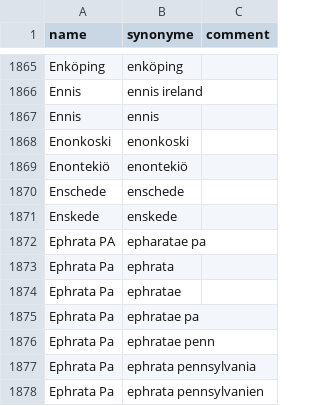
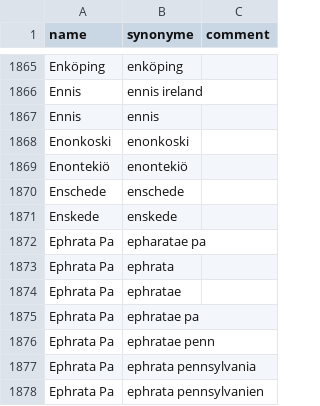
Before and after one commit to COMHIS/bibliographica, a CSV file: inst/extdata/PublicationPlaceSynonymes.csv, drawn as a sheet; only a part is shown, gaps mark what is left out.

```diff
--- a/inst/extdata/PublicationPlaceSynonymes.csv
+++ b/inst/extdata/PublicationPlaceSynonymes.csv
@@ -1871,3 +1871,3 @@ Enschede;enschede;
 Enskede;enskede;
-Ephrata PA;epharatae pa;
+Ephrata Pa;epharatae pa;
 Ephrata Pa;ephrata;
```
Also changed, not shown: 4 other files.
